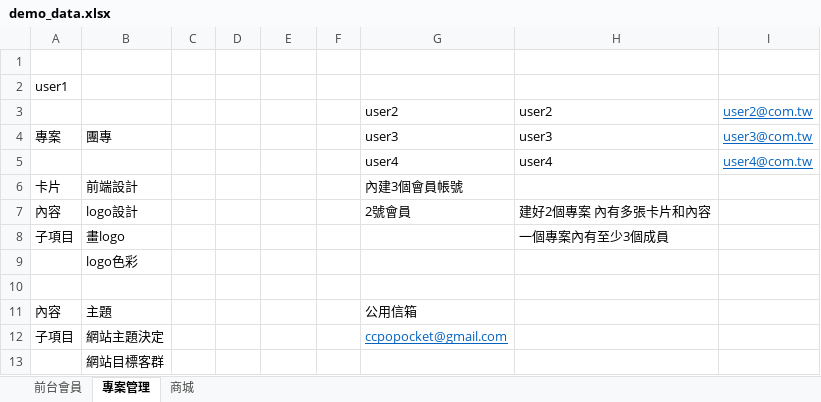
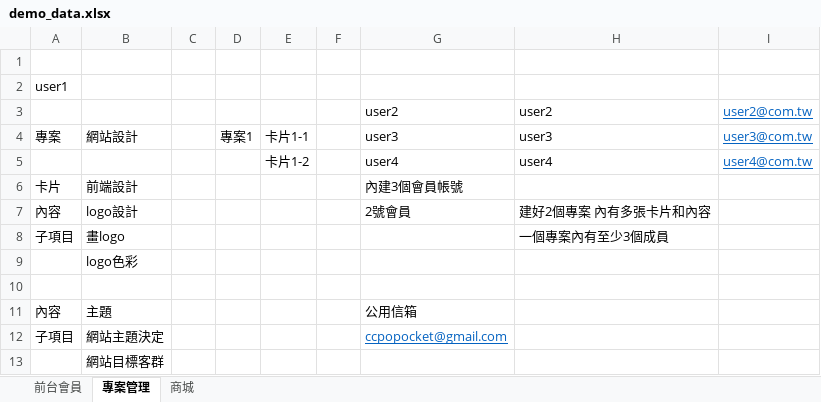
Before and after one commit to dannyway741006/dd104G3, an Excel workbook: demo/demo_data.xlsx, sheet 專案管理, drawn as a sheet; values as stored, in another font and other column widths than the file's, no borders; the diff names each change by its address in the sheet, - before the commit and + after, or states it on an @@ line.

```diff
--- a/demo/demo_data.xlsx (sheet 專案管理)
+++ b/demo/demo_data.xlsx (sheet 專案管理)
-B4: 團專
+B4: 網站設計
-D4: (empty)
+D4: 專案1
-E4: (empty)
+E4: 卡片1-1
-E5: (empty)
+E5: 卡片1-2
```
Also changed, not shown: sheet 商城, 10 other files.
